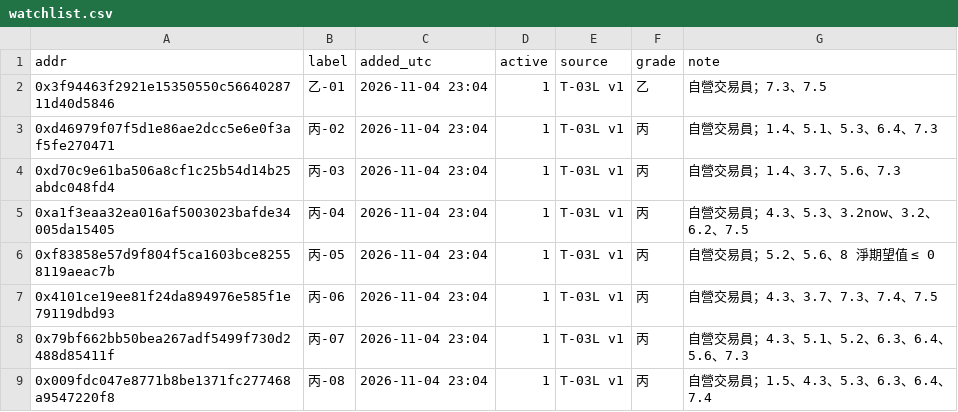
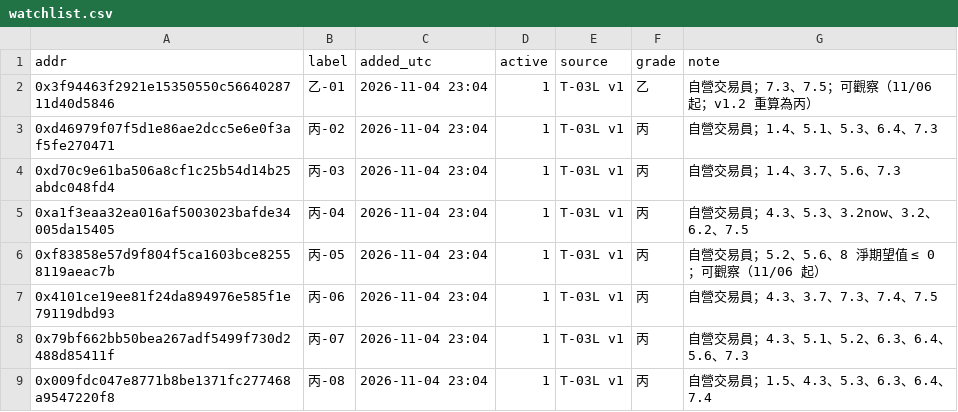
Before and after one commit to ziyaoyan1229-debug/coin-app, a CSV file: tracker/watchlist.csv, drawn as a sheet; only a part is shown; the diff covers the shown part only.

```diff
--- a/tracker/watchlist.csv
+++ b/tracker/watchlist.csv
@@ -1,3 +1,3 @@
 addr,label,added_utc,active,source,grade,note
-0x3f94463f2921e15350550c5664028711d40d5846,乙-01,2026-11-04 23:04,1,T-03L v1,乙,自營交易員；7.3、7.5
+0x3f94463f2921e15350550c5664028711d40d5846,乙-01,2026-11-04 23:04,1,T-03L v1,乙,自營交易員；7.3、7.5；可觀察（11/06 起；v1.2 重算為丙）
 0xd46979f07f5d1e86ae2dcc5e6e0f3af5fe270471,丙-02,2026-11-04 23:04,1,T-03L v1,丙,自營交易員；1.4、5.1、5.3、6.4、7.3
@@ -5,3 +5,3 @@ addr,label,added_utc,active,source,grade,note
 0xa1f3eaa32ea016af5003023bafde34005da15405,丙-04,2026-11-04 23:04,1,T-03L v1,丙,自營交易員；4.3、5.3、3.2now、3.2、6.2、7.5
-0xf83858e57d9f804f5ca1603bce82558119aeac7b,丙-05,2026-11-04 23:04,1,T-03L v1,丙,自營交易員；5.2、5.6、8 淨期望值 ≤ 0
+0xf83858e57d9f804f5ca1603bce82558119aeac7b,丙-05,2026-11-04 23:04,1,T-03L v1,丙,自營交易員；5.2、5.6、8 淨期望值 ≤ 0；可觀察（11/06 起）
 0x4101ce19ee81f24da894976e585f1e79119dbd93,丙-06,2026-11-04 23:04,1,T-03L v1,丙,自營交易員；4.3、3.7、7.3、7.4、7.5
```
Also changed, not shown: 8 added rows and 2 edited cells elsewhere in this file, 1 other file.
